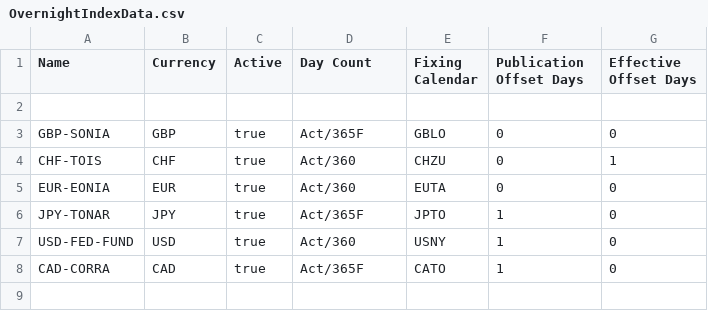
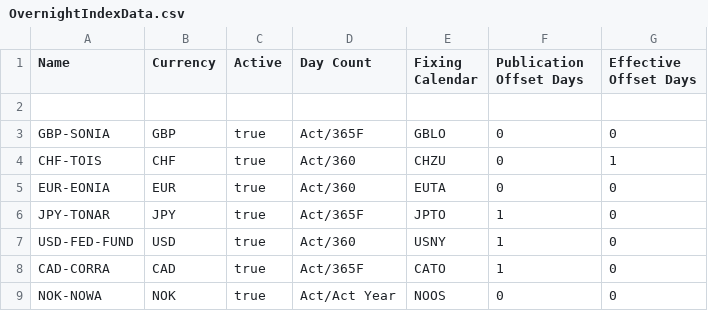
Before and after one commit to OpenGamma/Strata, a CSV file: modules/basics/src/main/resources/com/opengamma/strata/config/base/OvernightIndexData.csv, drawn as a sheet.

```diff
--- a/modules/basics/src/main/resources/com/opengamma/strata/config/base/OvernightIndexData.csv
+++ b/modules/basics/src/main/resources/com/opengamma/strata/config/base/OvernightIndexData.csv
@@ -8 +8,2 @@ USD-FED-FUND,USD,true,Act/360,USNY,1,0
 CAD-CORRA,CAD,true,Act/365F,CATO,1,0
+NOK-NOWA,NOK,true,Act/Act Year,NOOS,0,0
```
Also changed, not shown: modules/basics/src/main/resources/com/opengamma/strata/config/base/IborIndexData.csv, 3 other files.
